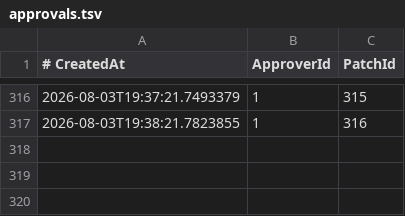
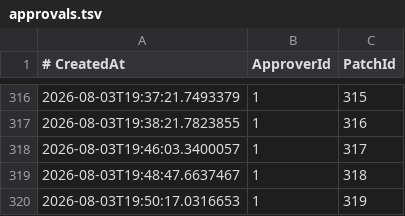
Before and after one commit to Jitendex/jitendex-data, a TSV file: jmdict/patches/approvals.tsv, drawn as a sheet; only a part is shown, gaps mark what is left out.

Commit message:
Add patches

```diff
--- a/jmdict/patches/approvals.tsv
+++ b/jmdict/patches/approvals.tsv
@@ -317 +317,4 @@
 2026-08-03T19:38:21.7823855	1	316
+2026-08-03T19:46:03.3400057	1	317
+2026-08-03T19:48:47.6637467	1	318
+2026-08-03T19:50:17.0316653	1	319
```
Also changed, not shown: 4 other files.
